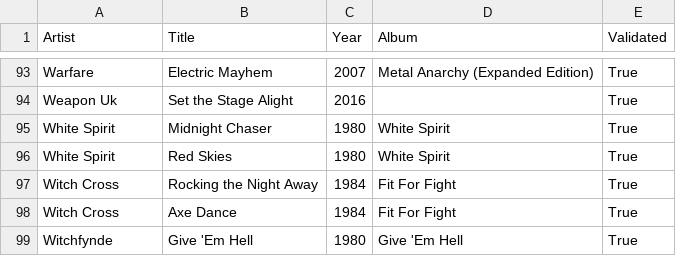
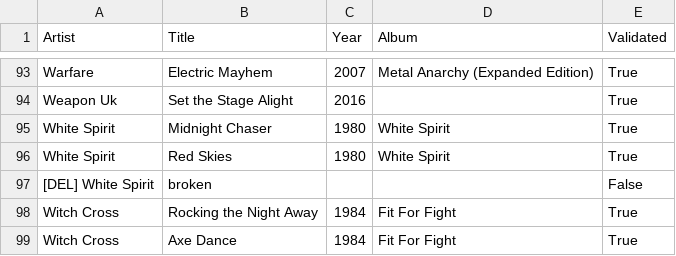
Before and after one commit to nicochunger/NeuralCast, a CSV file: NeuralForge/playlists/NWOBHM.csv, drawn as a sheet; only a part is shown, gaps mark what is left out; the shorter side is filled out with more unchanged rows; the diff names each change by its address in the sheet, - before the commit and + after, or states it on an @@ line.

```diff
--- a/NeuralForge/playlists/NWOBHM.csv
+++ b/NeuralForge/playlists/NWOBHM.csv
+row 97: [DEL] White Spirit | broken |  |  | False
```
Also changed, not shown: NeuralCast/playlists/The Modern Frontier.csv, NeuralForge/playlists/Prog Metal.csv, 1 other file.
